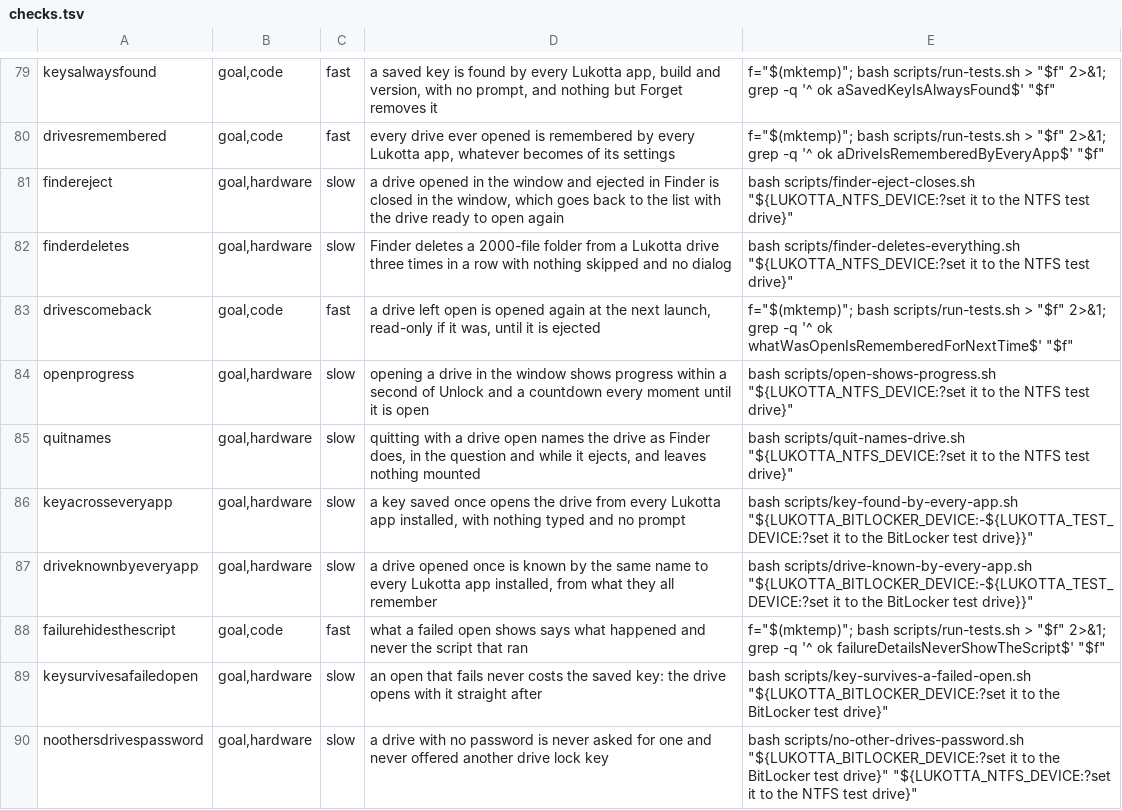
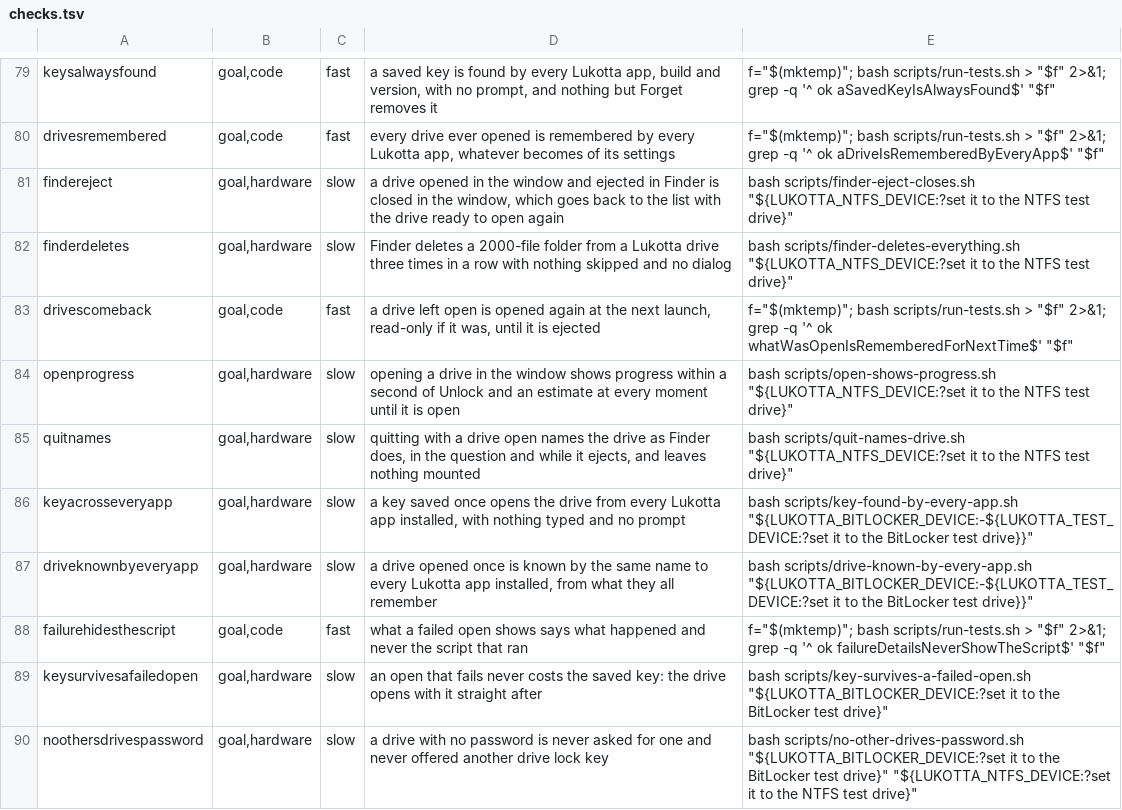
Before and after one commit to clementrahula/lukotta, a TSV file: scripts/checks.tsv, drawn as a sheet; only a part is shown, gaps mark what is left out.

Commit message:
The progress check accepts every estimate the window shows, not only the countdown

```diff
--- a/scripts/checks.tsv
+++ b/scripts/checks.tsv
@@ -83,3 +83,3 @@ finderdeletes	goal,hardware	slow	Finder deletes a 2000-file folder from a Lukott
 drivescomeback	goal,code	fast	a drive left open is opened again at the next launch, read-only if it was, until it is ejected	f="$(mktemp)"; bash scripts/run-tests.sh > "$f" 2>&1; grep -q '^  ok   whatWasOpenIsRememberedForNextTime$' "$f"
-openprogress	goal,hardware	slow	opening a drive in the window shows progress within a second of Unlock and a countdown every moment until it is open	bash scripts/open-shows-progress.sh "${LUKOTTA_NTFS_DEVICE:?set it to the NTFS test drive}"
+openprogress	goal,hardware	slow	opening a drive in the window shows progress within a second of Unlock and an estimate at every moment until it is open	bash scripts/open-shows-progress.sh "${LUKOTTA_NTFS_DEVICE:?set it to the NTFS test drive}"
 quitnames	goal,hardware	slow	quitting with a drive open names the drive as Finder does, in the question and while it ejects, and leaves nothing mounted	bash scripts/quit-names-drive.sh "${LUKOTTA_NTFS_DEVICE:?set it to the NTFS test drive}"
```
Also changed, not shown: 1 other file.
